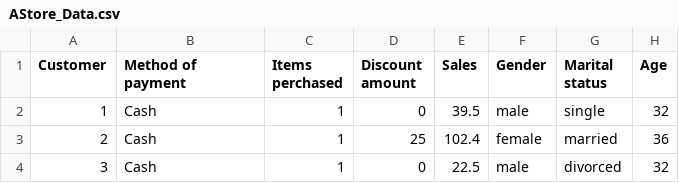
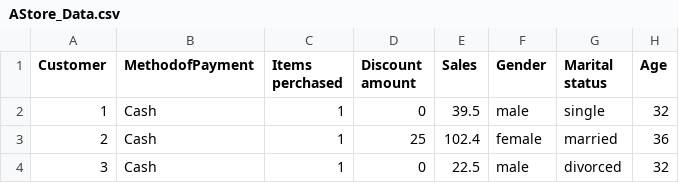
Before and after one commit to Paripai/208251, a CSV file: AStore_Data.csv, drawn as a sheet; only a part is shown.

Commit message:
Update AStore_Data.csv

```diff
--- a/AStore_Data.csv
+++ b/AStore_Data.csv
@@ -1,2 +1,2 @@
-Customer,Method of payment,Items perchased,Discount amount,Sales,Gender,Marital status,Age
+Customer,MethodofPayment,Items perchased,Discount amount,Sales,Gender,Marital status,Age
 1,Cash,1,0,39.5,male,single,32
```
